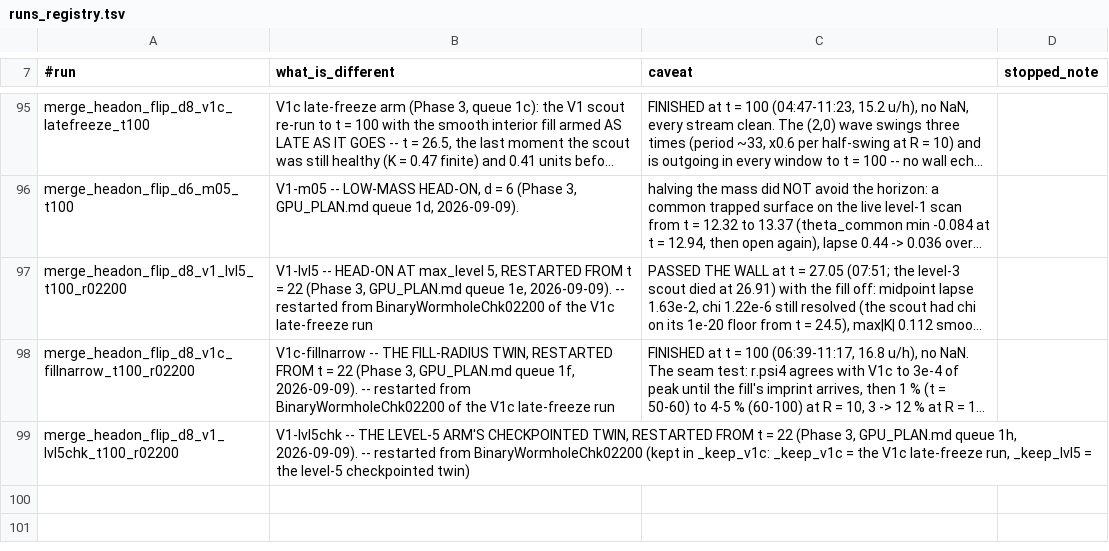
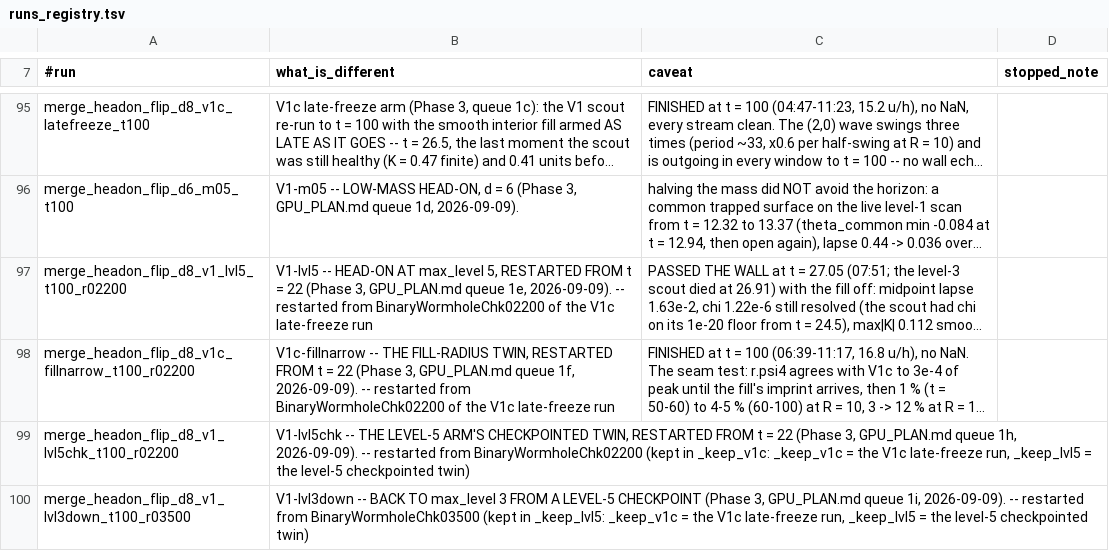
Before and after one commit to Nikchik-coder/GRTeclyn, a TSV file: results/merger/runs_registry.tsv, drawn as a sheet; only a part is shown, gaps mark what is left out; long unchanged cells end in …; the diff names each change by its address in the sheet, - before the commit and + after, or states it on an @@ line.

Commit message:
plan(merger): how the stitched head-on movies are built (runs/wormhole_merger/stitch_movies.sh, level-3 slices to t = 22 + level-5 after); they stay in the run tree. Registry: the level-3 down-step's launch line

```diff
--- a/results/merger/runs_registry.tsv
+++ b/results/merger/runs_registry.tsv
+row 100: merge_headon_flip_d8_v1_lvl3down_t100_r03500 | V1-lvl3down -- BACK TO max_level 3 FROM A LEVEL-5 CHECKPOINT (Phase 3, GPU_PLAN.md queue 1i, 2026-09-09). -- restarted from BinaryWormholeChk03500 (kept in _keep_lvl5: _keep_v1c = the V1c late-freeze run, _keep_lvl5 = the level-5 checkpointed twin)
```
Also changed, not shown: 1 other file.
